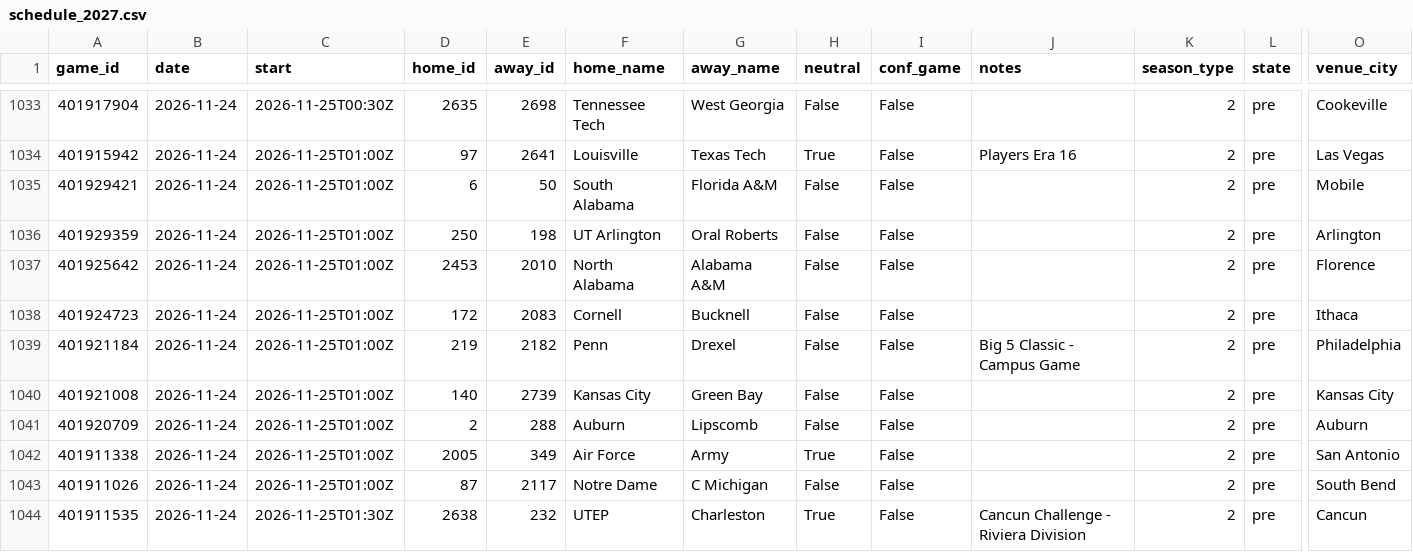
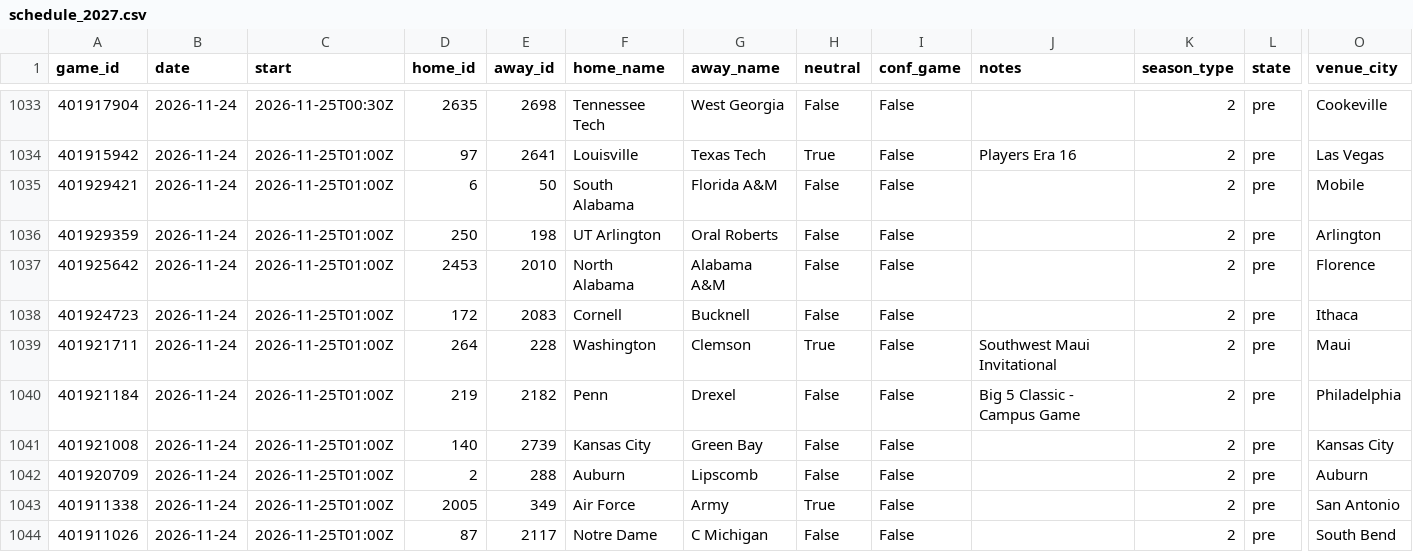
Before and after one commit to Gh0stmahn-ai/cbb-predictor, a CSV file: state/schedule_2027.csv, drawn as a sheet; only a part is shown, gaps mark what is left out; the shorter side is filled out with more unchanged rows; rows hold the shown columns only; the diff names each change by its address in the sheet, - before the commit and + after, or states it on an @@ line.

```diff
--- a/state/schedule_2027.csv
+++ b/state/schedule_2027.csv
+row 1039: 401921711 | 2026-11-24 | 2026-11-25T01:00Z | 264 | 228 | Washington | Clemson | True | False | Southwest Maui Invitational | 2 | pre | Maui
```
Also changed, not shown: state/games_2027.csv, state/games_nond1_2027.csv, 15 other files.
